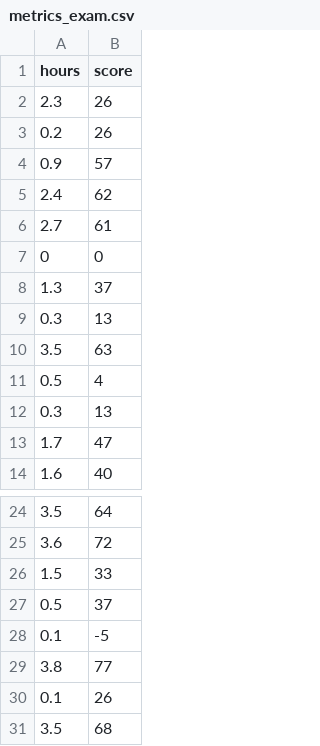
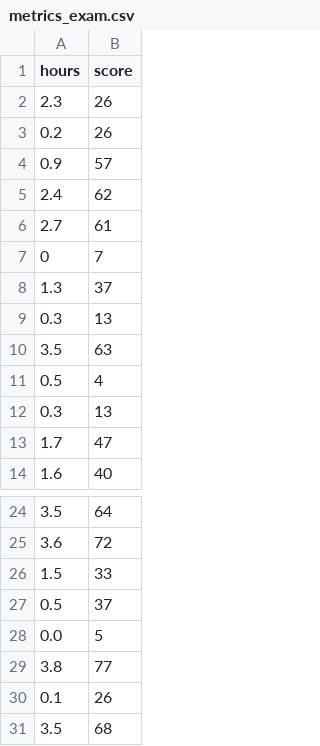
Before and after one commit to AlR0d/courses, a CSV file: 4421/metrics_exam.csv, drawn as a sheet; only a part is shown, gaps mark what is left out.

Commit message:
Update metrics_exam.csv

```diff
--- a/4421/metrics_exam.csv
+++ b/4421/metrics_exam.csv
@@ -6,3 +6,3 @@ hours,score
 2.7,61
-0,0
+0,7
 1.3,37
@@ -27,3 +27,3 @@ hours,score
 0.5,37
-0.1,-5
+0.0,5
 3.8,77
```
